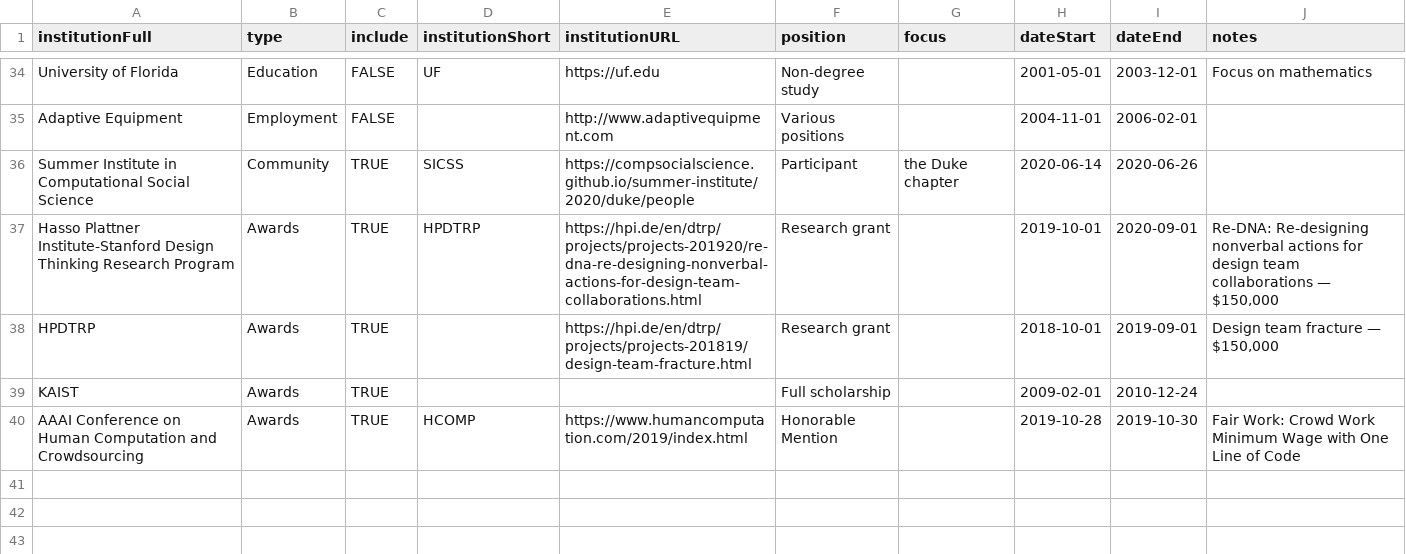
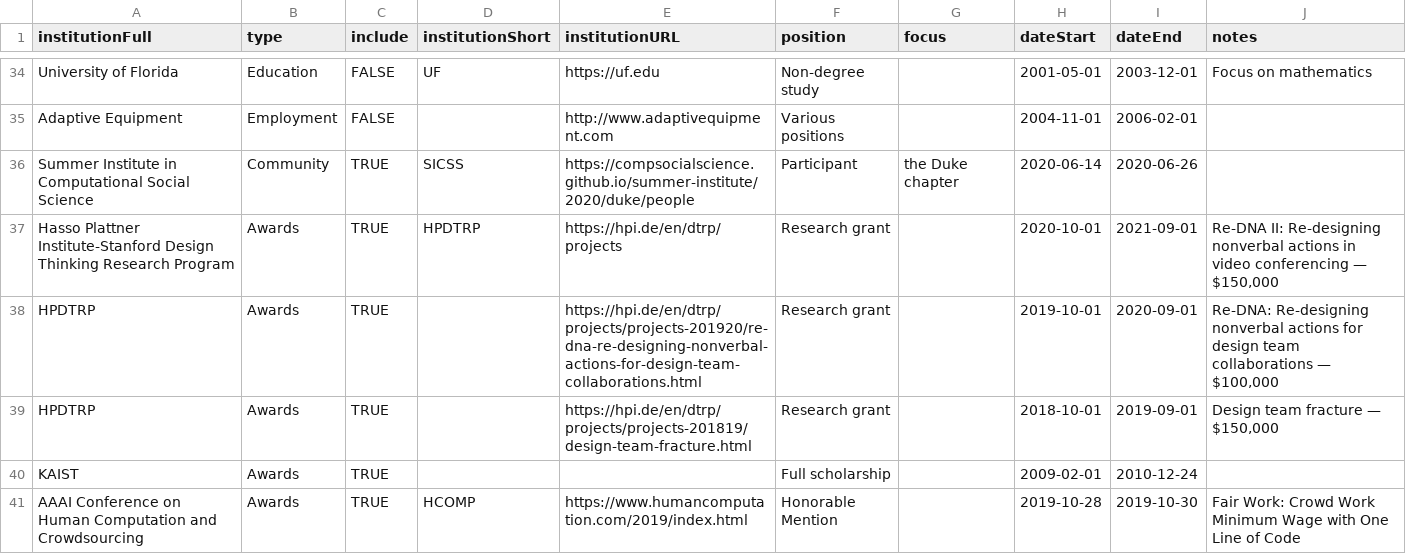
Before and after one commit to markwhiting/Whiting.me, a CSV file: _data/CV.csv, drawn as a sheet; only a part is shown, gaps mark what is left out.

Commit message:
Added funding

```diff
--- a/_data/CV.csv
+++ b/_data/CV.csv
@@ -36,3 +36,4 @@ Adaptive Equipment,Employment,FALSE,,http://www.adaptivequipment.com,Various pos
 Summer Institute in Computational Social Science,Community,TRUE,SICSS,https://compsocialscience.github.io/summer-institute/2020/duke/people,Participant,the Duke chapter,2020-06-14,2020-06-26,
-Hasso Plattner Institute-Stanford Design Thinking Research Program,Awards,TRUE,HPDTRP,https://hpi.de/en/dtrp/projects/projects-201920/re-dna-re-designing-nonverbal-actions-for-design-team-collaborations.html,Research grant,,2019-10-01,2020-09-01,"Re-DNA: Re-designing nonverbal actions for design team collaborations — $150,000"
+Hasso Plattner Institute-Stanford Design Thinking Research Program,Awards,TRUE,HPDTRP,https://hpi.de/en/dtrp/projects,Research grant,,2020-10-01,2021-09-01,"Re-DNA II: Re-designing nonverbal actions in video conferencing — $150,000"
+HPDTRP,Awards,TRUE,,https://hpi.de/en/dtrp/projects/projects-201920/re-dna-re-designing-nonverbal-actions-for-design-team-collaborations.html,Research grant,,2019-10-01,2020-09-01,"Re-DNA: Re-designing nonverbal actions for design team collaborations — $100,000"
 HPDTRP,Awards,TRUE,,https://hpi.de/en/dtrp/projects/projects-201819/design-team-fracture.html,Research grant,,2018-10-01,2019-09-01,"Design team fracture — $150,000"
```
